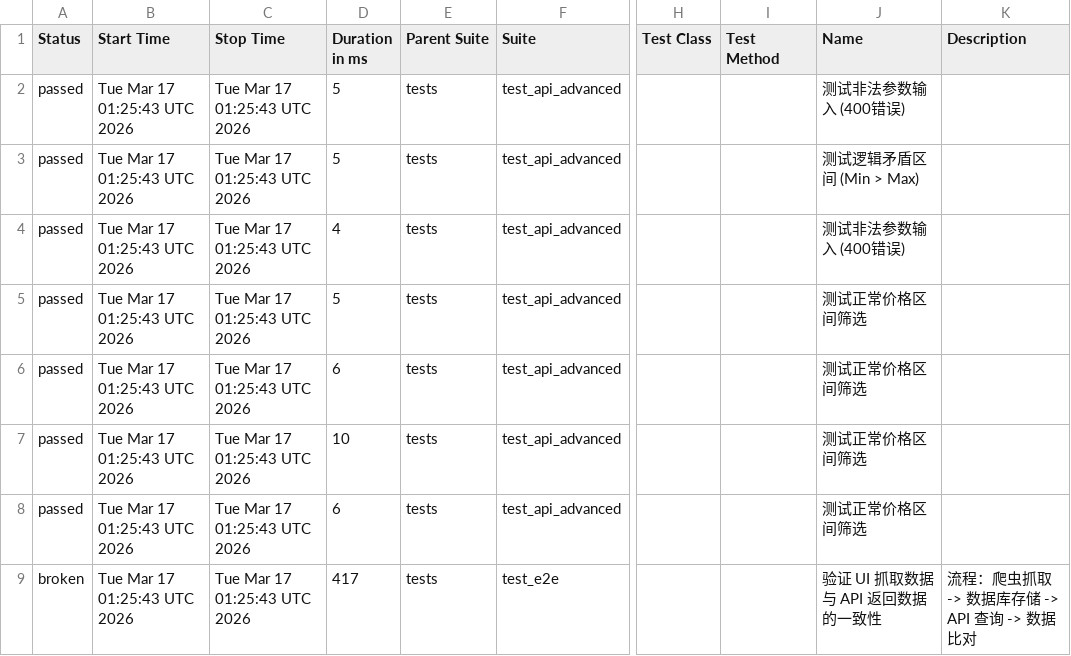
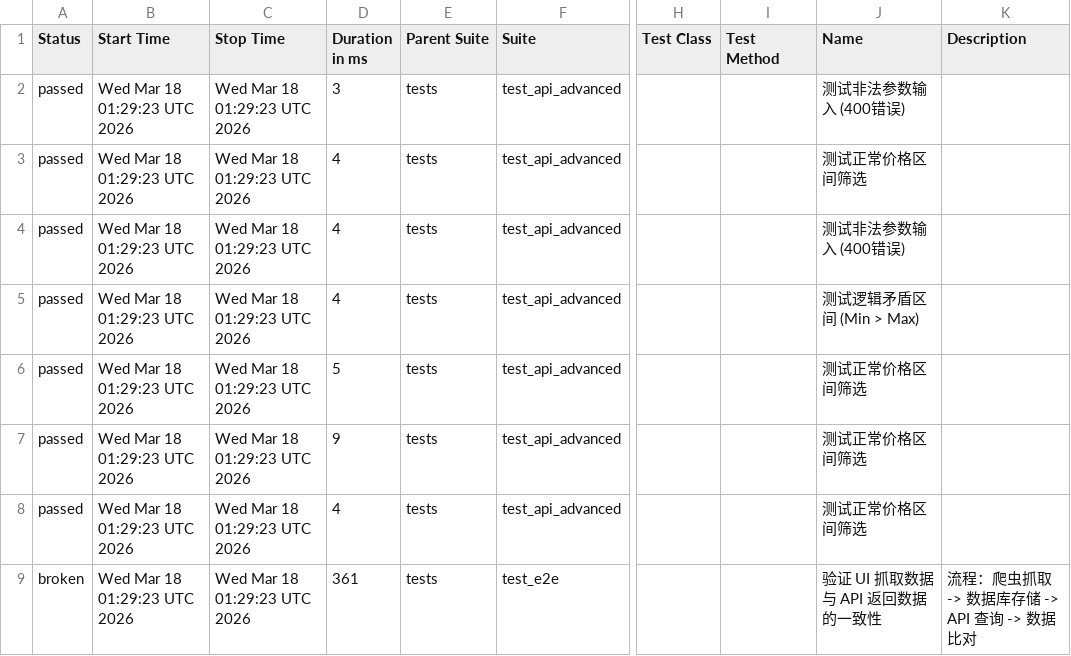
Before and after one commit to Junx20710/SauceMall-Monitor, a CSV file: data/suites.csv, drawn as a sheet; only a part is shown, gaps mark what is left out; the diff names each change by its address in the sheet, - before the commit and + after, or states it on an @@ line.

```diff
--- a/data/suites.csv
+++ b/data/suites.csv
-B2:B9 (Start Time): Tue Mar 17 01:25:43 UTC 2026
+B2:B9 (Start Time): Wed Mar 18 01:29:23 UTC 2026
-C2:C9 (Stop Time): Tue Mar 17 01:25:43 UTC 2026
+C2:C9 (Stop Time): Wed Mar 18 01:29:23 UTC 2026
-D2 (Duration in ms): 5
+D2 (Duration in ms): 3
-D3 (Duration in ms): 5
+D3 (Duration in ms): 4
-J3 (Name): 测试逻辑矛盾区间 (Min > Max)
+J3 (Name): 测试正常价格区间筛选
-D5 (Duration in ms): 5
+D5 (Duration in ms): 4
-J5 (Name): 测试正常价格区间筛选
+J5 (Name): 测试逻辑矛盾区间 (Min > Max)
-D6 (Duration in ms): 6
+D6 (Duration in ms): 5
-D7 (Duration in ms): 10
+D7 (Duration in ms): 9
-D8 (Duration in ms): 6
+D8 (Duration in ms): 4
-D9 (Duration in ms): 417
+D9 (Duration in ms): 361
```
Also changed, not shown: 34 other files.
